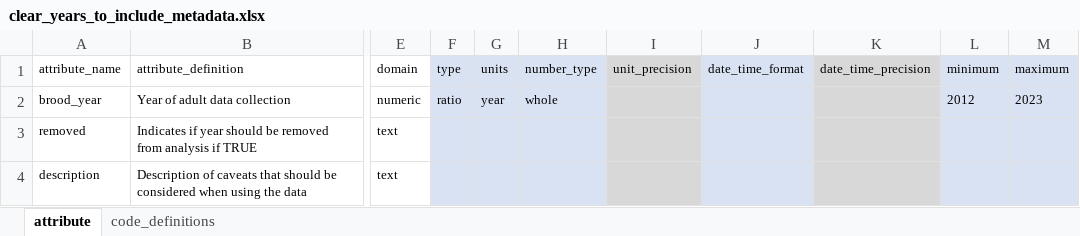
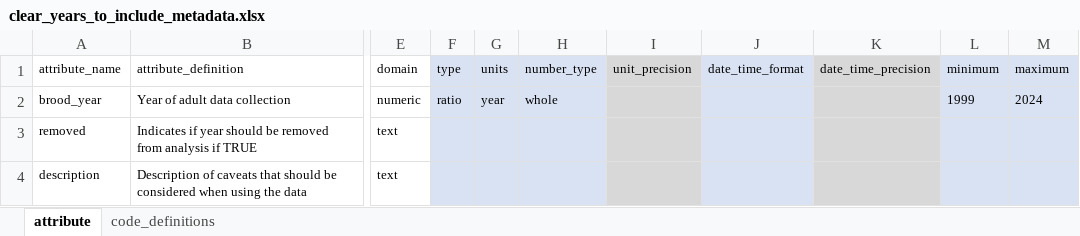
Before and after one commit to SRJPE/jpe-clear-adult-edi, an Excel workbook: data-raw/metadata/clear_years_to_include_metadata.xlsx, sheet attribute, drawn as a sheet; only a part is shown, gaps mark what is left out; values as stored, in another font and other column widths than the file's, no borders; the diff names each change by its address in the sheet, - before the commit and + after, or states it on an @@ line.

Commit message:
updates year to include

```diff
--- a/data-raw/metadata/clear_years_to_include_metadata.xlsx (sheet attribute)
+++ b/data-raw/metadata/clear_years_to_include_metadata.xlsx (sheet attribute)
-L2 (minimum): 2012
+L2 (minimum): 1999
-M2 (maximum): 2023
+M2 (maximum): 2024
```
Also changed, not shown: 2 other files.
